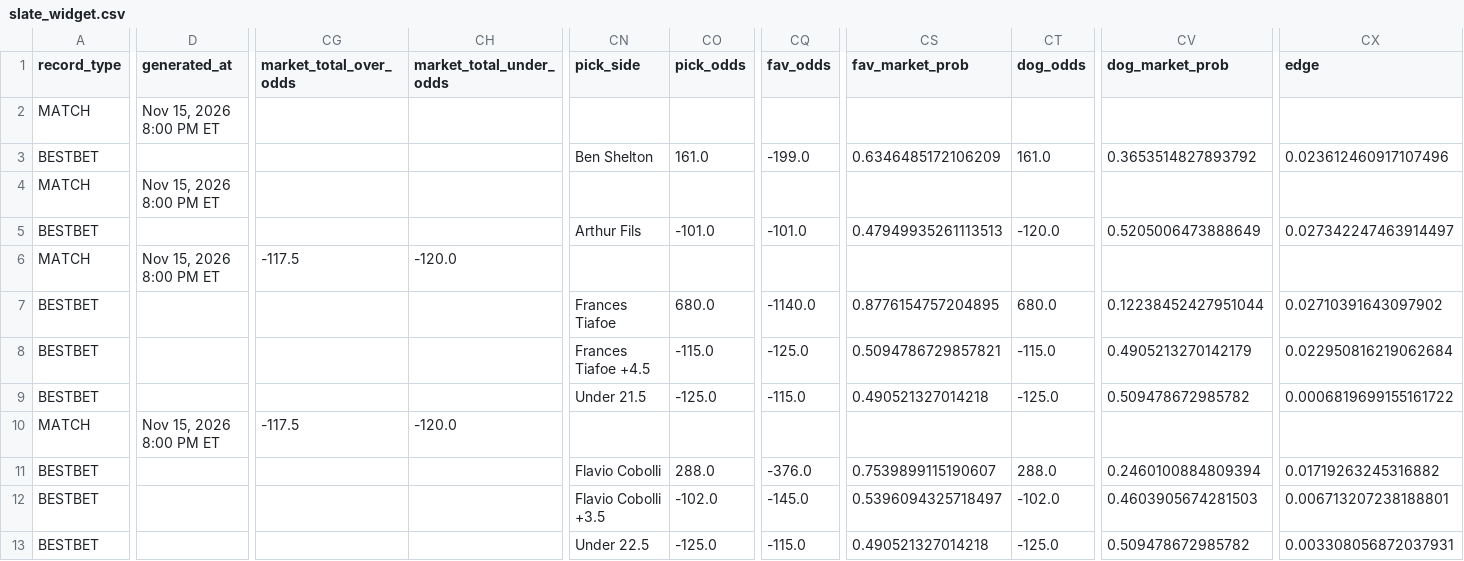
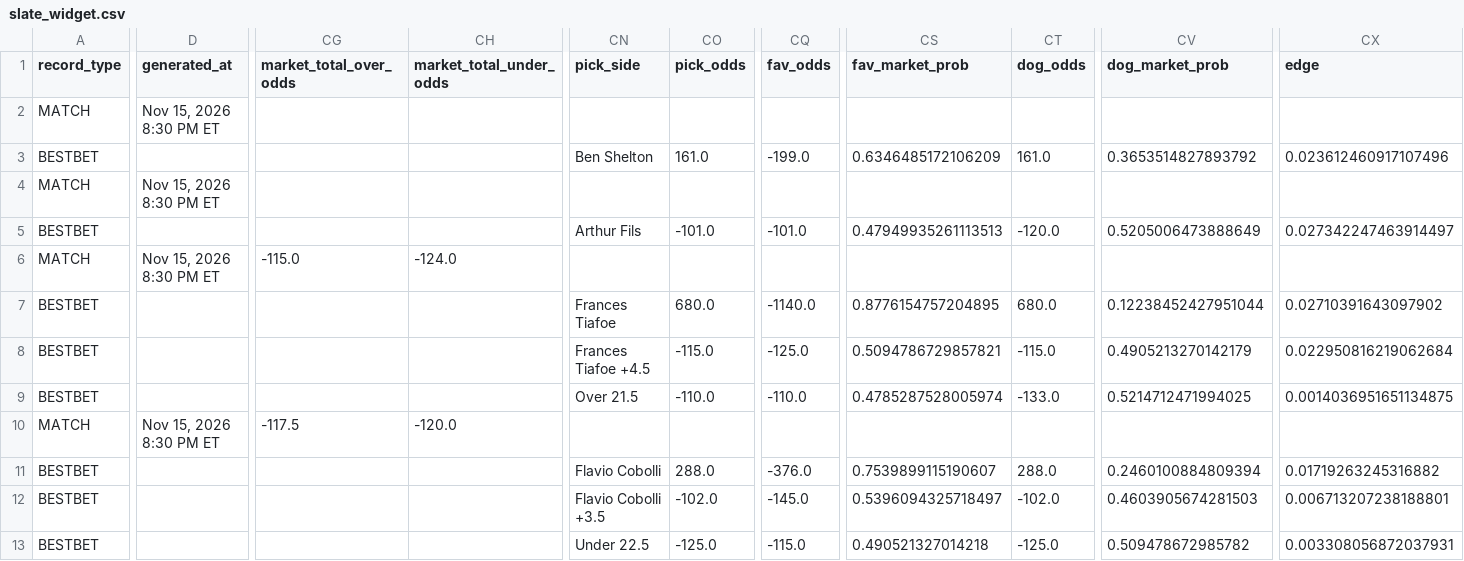
Before and after one commit to chrisgimino/tennismodel, a CSV file: slate_widget.csv, drawn as a sheet; only a part is shown, gaps mark what is left out; the diff names each change by its address in the sheet, - before the commit and + after, or states it on an @@ line.

Commit message:
Update slate_widget.csv — 2026-11-15 20:30 ET

```diff
--- a/slate_widget.csv
+++ b/slate_widget.csv
-D2 (generated_at): Nov 15, 2026 8:00 PM ET
+D2 (generated_at): Nov 15, 2026 8:30 PM ET
-D4 (generated_at): Nov 15, 2026 8:00 PM ET
+D4 (generated_at): Nov 15, 2026 8:30 PM ET
-D6 (generated_at): Nov 15, 2026 8:00 PM ET
+D6 (generated_at): Nov 15, 2026 8:30 PM ET
-CG6 (market_total_over_odds): -117.5
+CG6 (market_total_over_odds): -115.0
-CH6 (market_total_under_odds): -120.0
+CH6 (market_total_under_odds): -124.0
-CN9 (pick_side): Under 21.5
+CN9 (pick_side): Over 21.5
-CO9 (pick_odds): -125.0
+CO9 (pick_odds): -110.0
-CQ9 (fav_odds): -115.0
+CQ9 (fav_odds): -110.0
-CS9 (fav_market_prob): 0.490521327014218
+CS9 (fav_market_prob): 0.4785287528005974
-CT9 (dog_odds): -125.0
+CT9 (dog_odds): -133.0
-CV9 (dog_market_prob): 0.509478672985782
+CV9 (dog_market_prob): 0.5214712471994025
-CX9 (edge): 0.0006819699155161722
+CX9 (edge): 0.0014036951651134875
-D10 (generated_at): Nov 15, 2026 8:00 PM ET
+D10 (generated_at): Nov 15, 2026 8:30 PM ET
```
